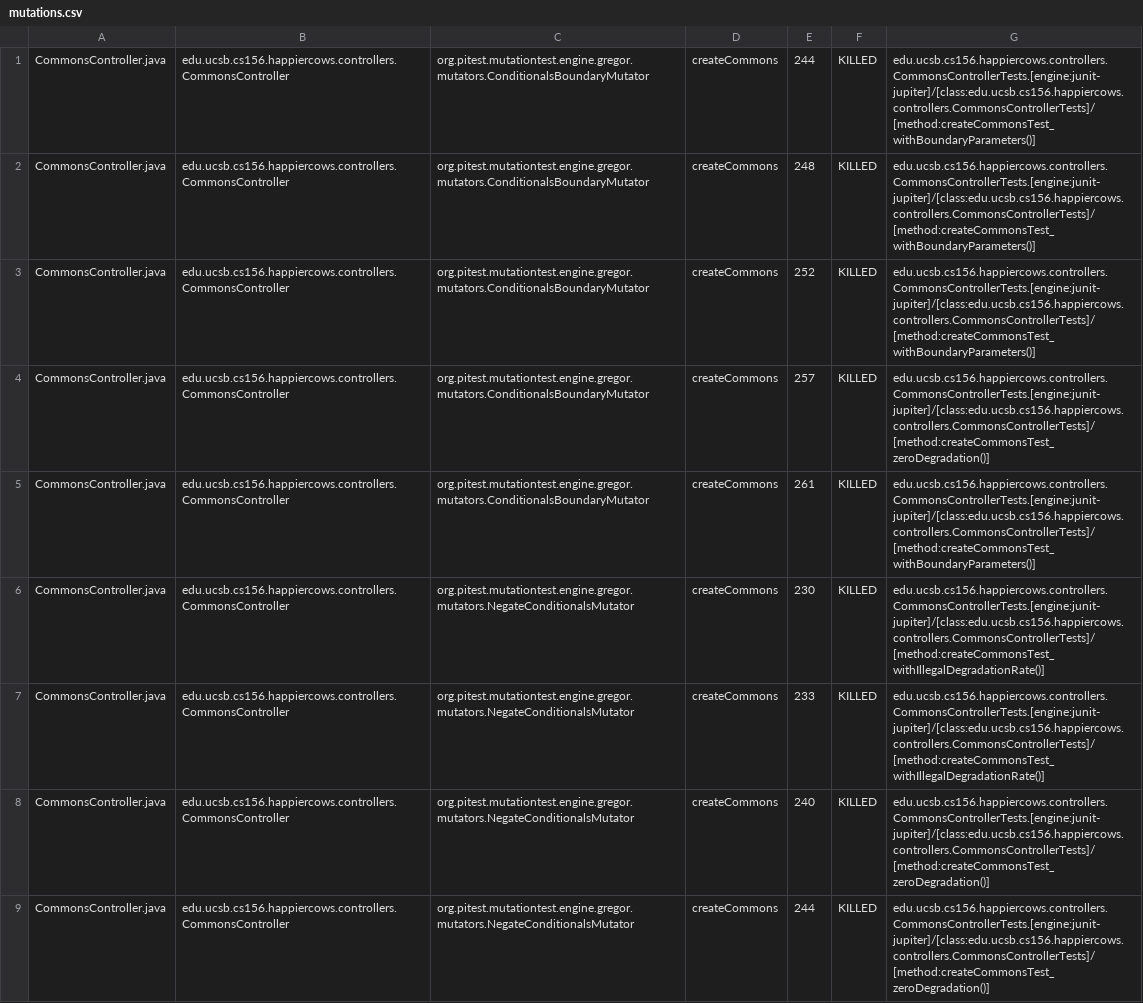
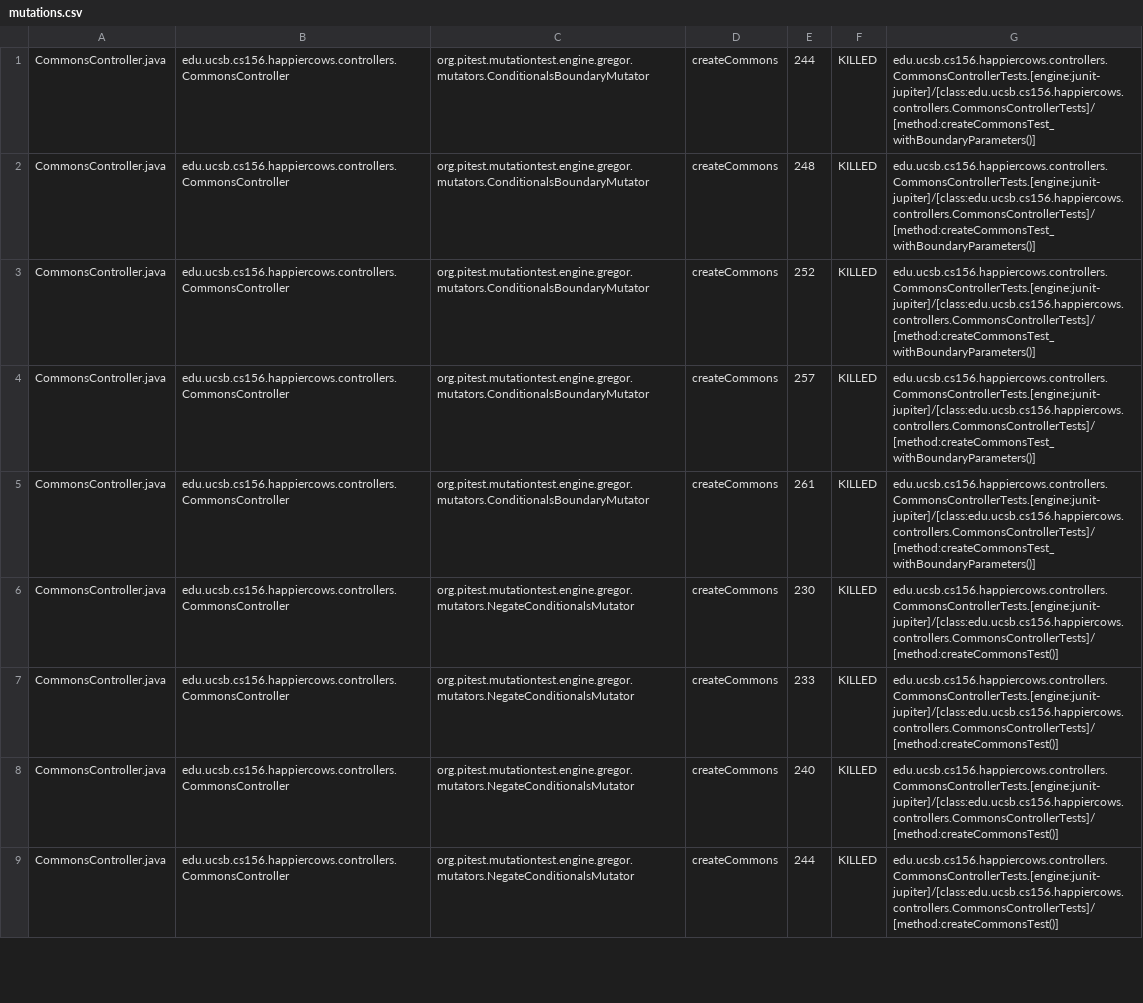
Before and after one commit to ucsb-cs156-s24/proj-happycows-s24-4pm-6, a CSV file: prs/50/pitest/mutations.csv, drawn as a sheet; only a part is shown; the diff covers the shown part only.

Commit message:
Deploying to gh-pages from @ ucsb-cs156-s24/proj-happycows-s24-4pm-6@e3b08a4ce6e5dc6782d943c154459f65552cb917 🚀

```diff
--- a/prs/50/pitest/mutations.csv
+++ b/prs/50/pitest/mutations.csv
@@ -3,7 +3,7 @@ CommonsController.java,edu.ucsb.cs156.happiercows.controllers.CommonsController,
 CommonsController.java,edu.ucsb.cs156.happiercows.controllers.CommonsController,org.pitest.mutationtest.engine.gregor.mutators.ConditionalsBoundaryMutator,createCommons,252,KILLED,edu.ucsb.cs156.happiercows.controllers.CommonsControllerTests.[engine:junit-jupiter]/[class:edu.ucsb.cs156.happiercows.controllers.CommonsControllerTests]/[method:createCommonsTest_withBoundaryParameters()]
-CommonsController.java,edu.ucsb.cs156.happiercows.controllers.CommonsController,org.pitest.mutationtest.engine.gregor.mutators.ConditionalsBoundaryMutator,createCommons,257,KILLED,edu.ucsb.cs156.happiercows.controllers.CommonsControllerTests.[engine:junit-jupiter]/[class:edu.ucsb.cs156.happiercows.controllers.CommonsControllerTests]/[method:createCommonsTest_zeroDegradation()]
+CommonsController.java,edu.ucsb.cs156.happiercows.controllers.CommonsController,org.pitest.mutationtest.engine.gregor.mutators.ConditionalsBoundaryMutator,createCommons,257,KILLED,edu.ucsb.cs156.happiercows.controllers.CommonsControllerTests.[engine:junit-jupiter]/[class:edu.ucsb.cs156.happiercows.controllers.CommonsControllerTests]/[method:createCommonsTest_withBoundaryParameters()]
 CommonsController.java,edu.ucsb.cs156.happiercows.controllers.CommonsController,org.pitest.mutationtest.engine.gregor.mutators.ConditionalsBoundaryMutator,createCommons,261,KILLED,edu.ucsb.cs156.happiercows.controllers.CommonsControllerTests.[engine:junit-jupiter]/[class:edu.ucsb.cs156.happiercows.controllers.CommonsControllerTests]/[method:createCommonsTest_withBoundaryParameters()]
-CommonsController.java,edu.ucsb.cs156.happiercows.controllers.CommonsController,org.pitest.mutationtest.engine.gregor.mutators.NegateConditionalsMutator,createCommons,230,KILLED,edu.ucsb.cs156.happiercows.controllers.CommonsControllerTests.[engine:junit-jupiter]/[class:edu.ucsb.cs156.happiercows.controllers.CommonsControllerTests]/[method:createCommonsTest_withIllegalDegradationRate()]
-CommonsController.java,edu.ucsb.cs156.happiercows.controllers.CommonsController,org.pitest.mutationtest.engine.gregor.mutators.NegateConditionalsMutator,createCommons,233,KILLED,edu.ucsb.cs156.happiercows.controllers.CommonsControllerTests.[engine:junit-jupiter]/[class:edu.ucsb.cs156.happiercows.controllers.CommonsControllerTests]/[method:createCommonsTest_withIllegalDegradationRate()]
-CommonsController.java,edu.ucsb.cs156.happiercows.controllers.CommonsController,org.pitest.mutationtest.engine.gregor.mutators.NegateConditionalsMutator,createCommons,240,KILLED,edu.ucsb.cs156.happiercows.controllers.CommonsControllerTests.[engine:junit-jupiter]/[class:edu.ucsb.cs156.happiercows.controllers.CommonsControllerTests]/[method:createCommonsTest_zeroDegradation()]
-CommonsController.java,edu.ucsb.cs156.happiercows.controllers.CommonsController,org.pitest.mutationtest.engine.gregor.mutators.NegateConditionalsMutator,createCommons,244,KILLED,edu.ucsb.cs156.happiercows.controllers.CommonsControllerTests.[engine:junit-jupiter]/[class:edu.ucsb.cs156.happiercows.controllers.CommonsControllerTests]/[method:createCommonsTest_zeroDegradation()]
+CommonsController.java,edu.ucsb.cs156.happiercows.controllers.CommonsController,org.pitest.mutationtest.engine.gregor.mutators.NegateConditionalsMutator,createCommons,230,KILLED,edu.ucsb.cs156.happiercows.controllers.CommonsControllerTests.[engine:junit-jupiter]/[class:edu.ucsb.cs156.happiercows.controllers.CommonsControllerTests]/[method:createCommonsTest()]
+CommonsController.java,edu.ucsb.cs156.happiercows.controllers.CommonsController,org.pitest.mutationtest.engine.gregor.mutators.NegateConditionalsMutator,createCommons,233,KILLED,edu.ucsb.cs156.happiercows.controllers.CommonsControllerTests.[engine:junit-jupiter]/[class:edu.ucsb.cs156.happiercows.controllers.CommonsControllerTests]/[method:createCommonsTest()]
+CommonsController.java,edu.ucsb.cs156.happiercows.controllers.CommonsController,org.pitest.mutationtest.engine.gregor.mutators.NegateConditionalsMutator,createCommons,240,KILLED,edu.ucsb.cs156.happiercows.controllers.CommonsControllerTests.[engine:junit-jupiter]/[class:edu.ucsb.cs156.happiercows.controllers.CommonsControllerTests]/[method:createCommonsTest()]
+CommonsController.java,edu.ucsb.cs156.happiercows.controllers.CommonsController,org.pitest.mutationtest.engine.gregor.mutators.NegateConditionalsMutator,createCommons,244,KILLED,edu.ucsb.cs156.happiercows.controllers.CommonsControllerTests.[engine:junit-jupiter]/[class:edu.ucsb.cs156.happiercows.controllers.CommonsControllerTests]/[method:createCommonsTest()]
```
Also changed, not shown: 63 edited cells elsewhere in this file, 49 other files.
